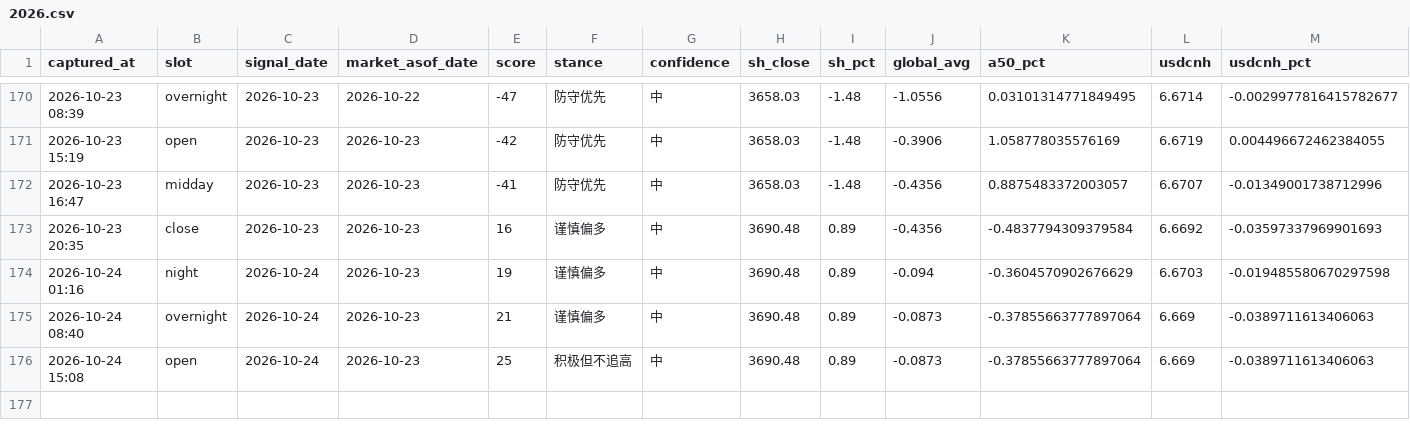
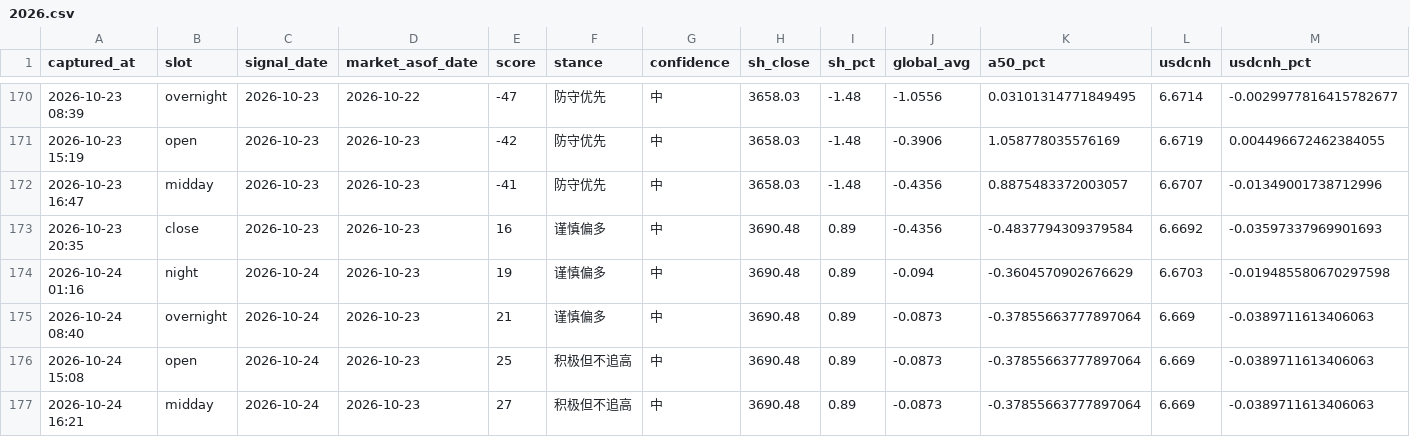
Before and after one commit to ychenfen/a-share-daily, a CSV file: data/signals/2026.csv, drawn as a sheet; only a part is shown, gaps mark what is left out; rows hold the shown columns only; the diff names each change by its address in the sheet, - before the commit and + after, or states it on an @@ line.

```diff
--- a/data/signals/2026.csv
+++ b/data/signals/2026.csv
+row 177: 2026-10-24 16:21 | midday | 2026-10-24 | 2026-10-23 | 27 | 积极但不追高 | 中 | 3690.48 | 0.89 | -0.0873 | -0.37855663777897064 | 6.669 | -0.0389711613406063
```
Also changed, not shown: 10 other files.
